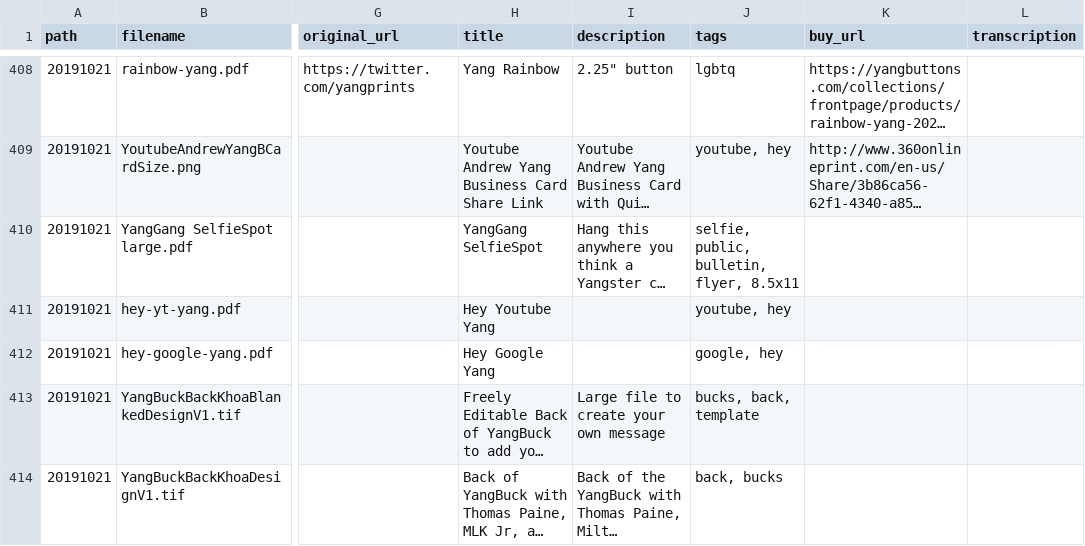
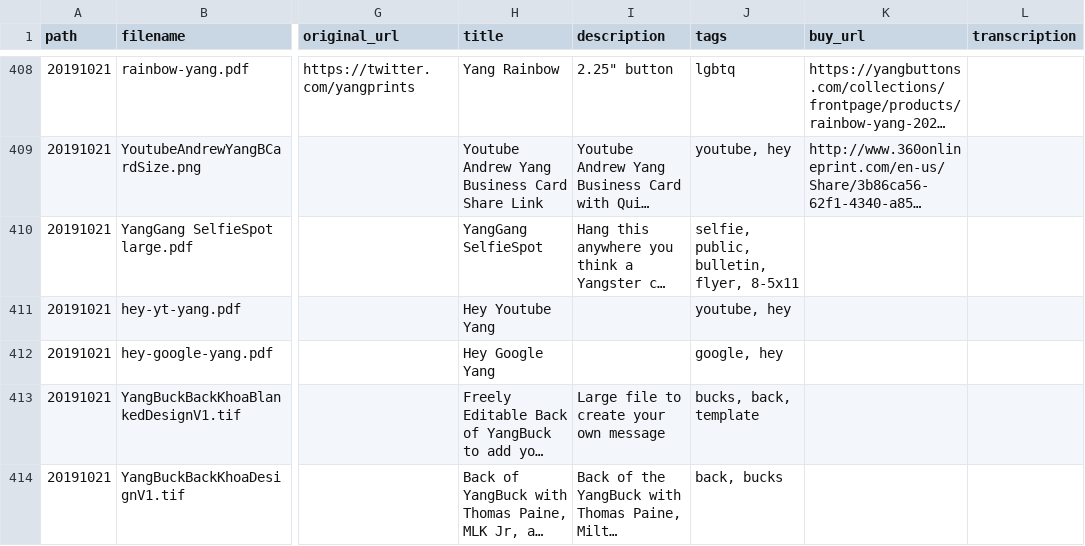
Before and after one commit to mikhuang/yang-prints, a CSV file: data/materials.csv, drawn as a sheet; only a part is shown, gaps mark what is left out; long unchanged cells end in …; the diff covers the shown part only; the diff names each change by its address in the sheet, - before the commit and + after, or states it on an @@ line.

```diff
--- a/data/materials.csv
+++ b/data/materials.csv
-J410 (tags): selfie, public, bulletin, flyer, 8.5x11
+J410 (tags): selfie, public, bulletin, flyer, 8-5x11
```
Also changed, not shown: 6 added rows and 32 edited cells elsewhere in this file, 17 other files.
